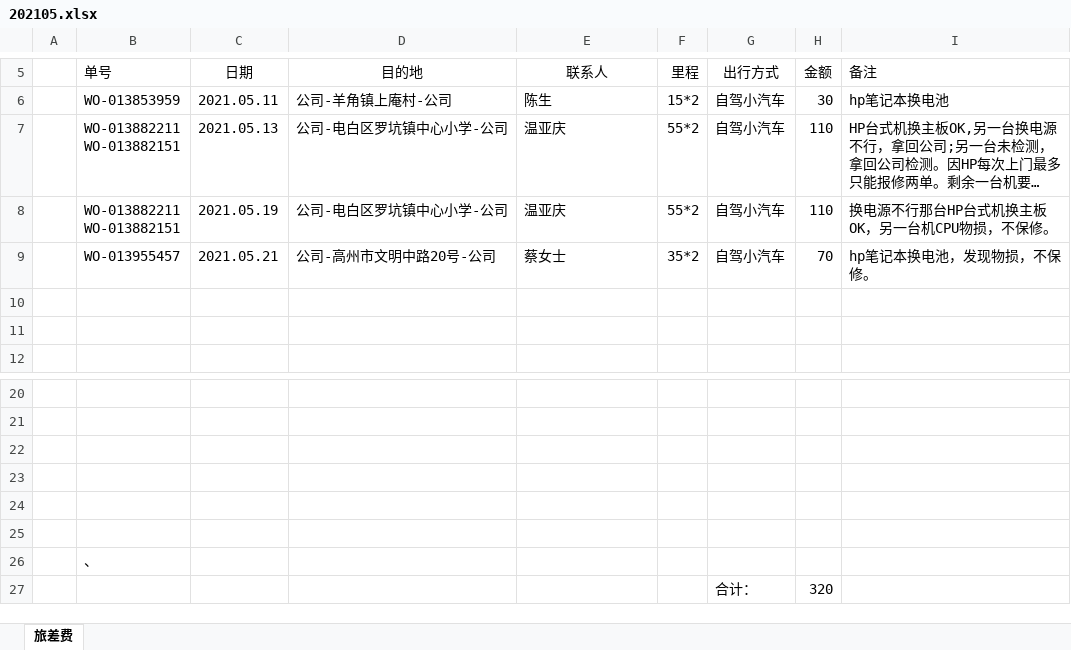
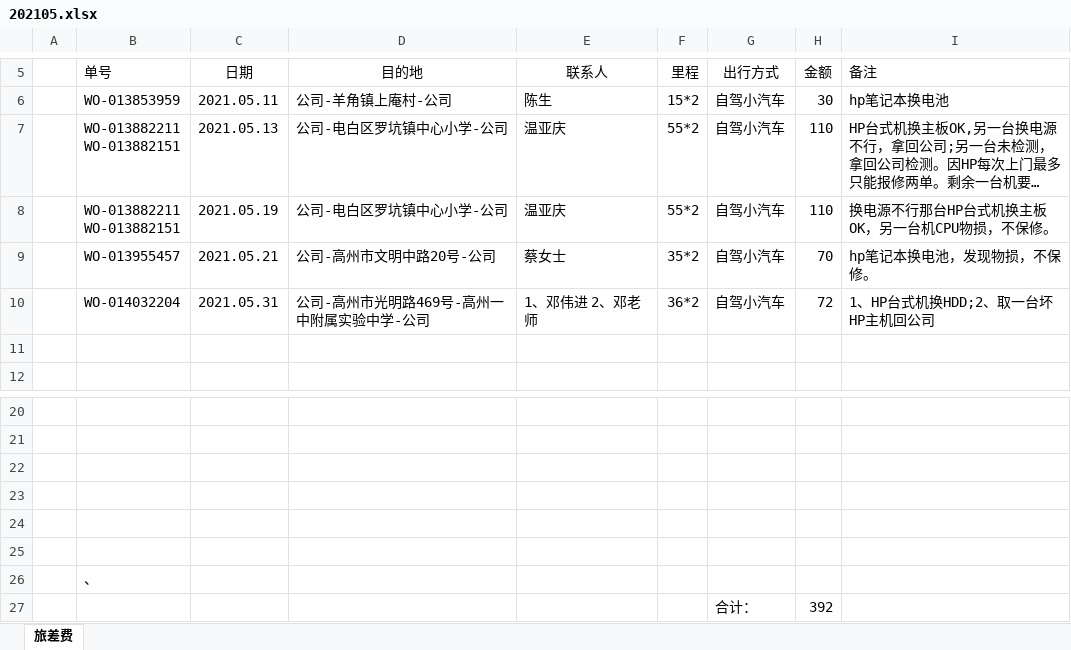
Before and after one commit to ikwen/debianlinux, an Excel workbook: HP/zj/202105.xlsx, sheet 旅差费, drawn as a sheet; only a part is shown, gaps mark what is left out; long unchanged cells end in …; values as stored, in another font and other column widths than the file's, no borders; the diff names each change by its address in the sheet, - before the commit and + after, or states it on an @@ line.

```diff
--- a/HP/zj/202105.xlsx (sheet 旅差费)
+++ b/HP/zj/202105.xlsx (sheet 旅差费)
-row 10: (empty)
+row 10:  | WO-014032204 | 2021.05.31 | 公司-高州市光明路469号-高州一中附属实验中学-公司 | 1、邓伟进 2、邓老师 | 36*2 | 自驾小汽车 | 72 | 1、HP台式机换HDD;2、取一台坏HP主机回公司
-H27 (金额): 320
+H27 (金额): 392
```
Also changed, not shown: 7 other files.
